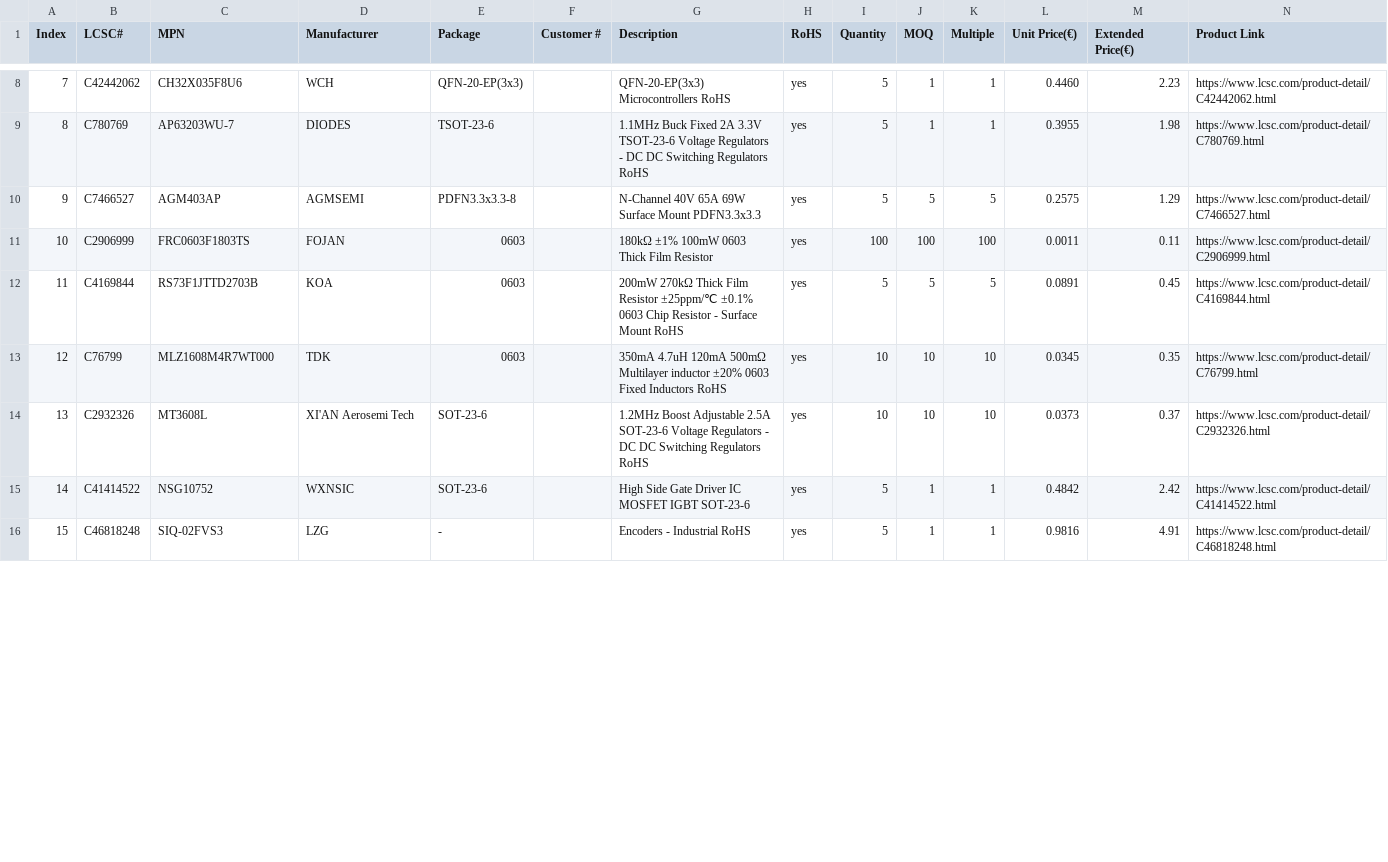
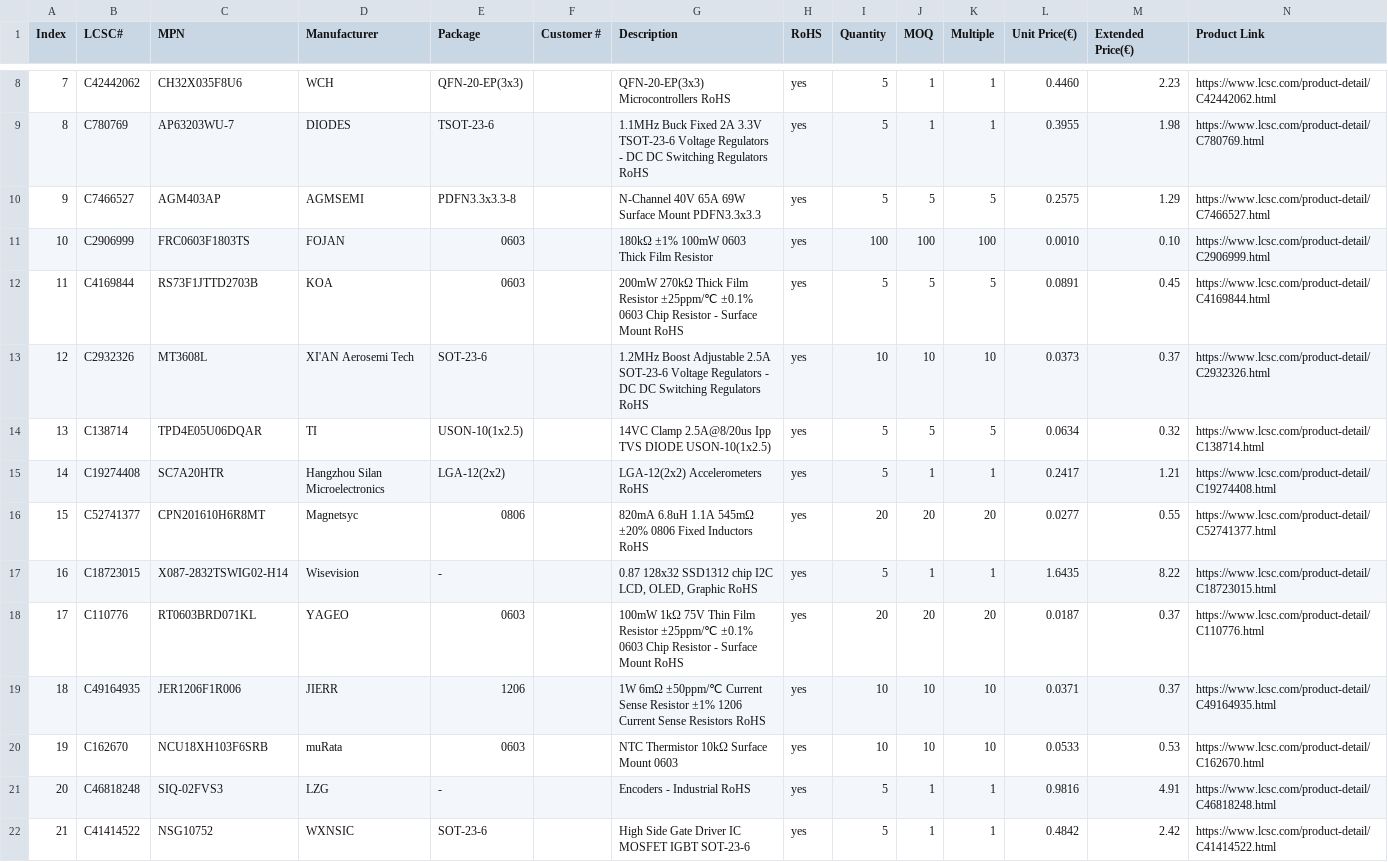
Before and after one commit to ma-ale/usbc_soldering_iron, a CSV file: hw/bom/bom_preliminary_lcsc.csv, drawn as a sheet; only a part is shown, gaps mark what is left out; removed rows and columns are numbered as before the commit, all else as after; the diff covers the shown part only; the diff names each change by its address in the sheet, - before the commit and + after, or states it on an @@ line.

```diff
--- a/hw/bom/bom_preliminary_lcsc.csv
+++ b/hw/bom/bom_preliminary_lcsc.csv
-L11 (Unit Price(€)): 0.0011
+L11 (Unit Price(€)): 0.0010
-M11 (Extended Price(€)): 0.11
+M11 (Extended Price(€)): 0.10
-row 13: 12 | C76799 | MLZ1608M4R7WT000 | TDK | 0603 |  | 350mA 4.7uH 120mA 500mΩ Multilayer inductor ±20% 0603 Fixed Inductors RoHS | yes | 10 | 10 | 10 | 0.0345 | 0.35 | https://www.lcsc.com/product-detail/C76799.html
@@ column A (Index) renumbered between rows 13 and 26 @@
+row 14: 13 | C138714 | TPD4E05U06DQAR | TI | USON-10(1x2.5) |  | 14VC Clamp 2.5A@8/20us Ipp TVS DIODE USON-10(1x2.5) | yes | 5 | 5 | 5 | 0.0634 | 0.32 | https://www.lcsc.com/product-detail/C138714.html
@@ row 22 moved to row 15: 14 @@
@@ row 21 moved to row 16: 15 @@
+row 17: 16 | C18723015 | X087-2832TSWIG02-H14 | Wisevision | - |  | 0.87 128x32 SSD1312 chip I2C LCD, OLED, Graphic RoHS | yes | 5 | 1 | 1 | 1.6435 | 8.22 | https://www.lcsc.com/product-detail/C18723015.html
@@ row 19 moved to row 18: 17 @@
@@ row 18 moved to row 19: 18 @@
+row 20: 19 | C162670 | NCU18XH103F6SRB | muRata | 0603 |  | NTC Thermistor 10kΩ Surface Mount 0603 | yes | 10 | 10 | 10 | 0.0533 | 0.53 | https://www.lcsc.com/product-detail/C162670.html
@@ row 16 moved to row 21: 20 @@
```
Also changed, not shown: 3 added rows, 3 removed rows and 12 edited cells elsewhere in this file, 4 other files.
